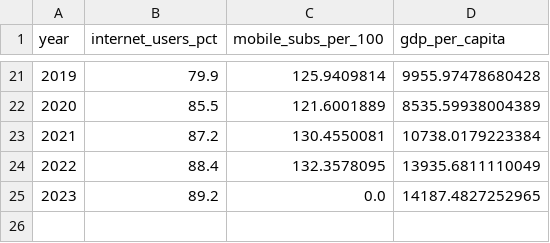
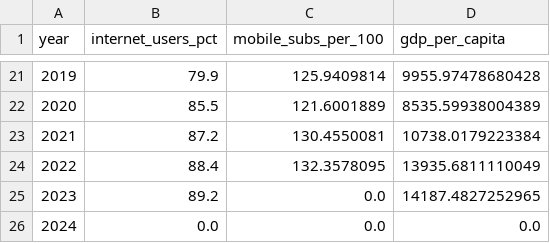
Before and after one commit to mariavina93/Challenge_Meli, a CSV file: data/indicadores_argentina.csv, drawn as a sheet; only a part is shown, gaps mark what is left out; the diff names each change by its address in the sheet, - before the commit and + after, or states it on an @@ line.

```diff
--- a/data/indicadores_argentina.csv
+++ b/data/indicadores_argentina.csv
+row 26: 2024 | 0.0 | 0.0 | 0.0
```
